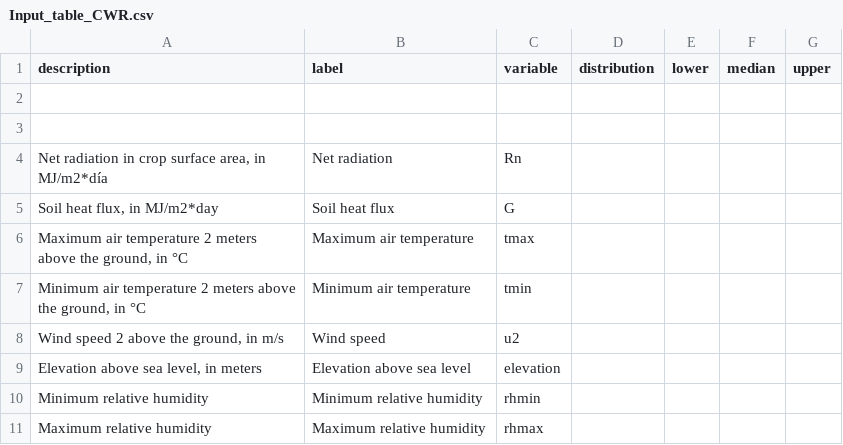
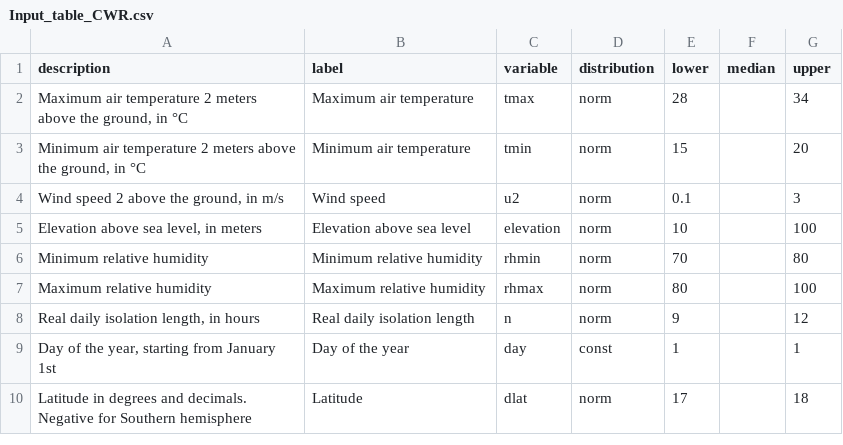
Before and after one commit to Alejandro-M-M/Mango_irrigation_DA, a CSV file: Input_table_CWR.csv, drawn as a sheet.

```diff
--- a/Input_table_CWR.csv
+++ b/Input_table_CWR.csv
@@ -1,11 +1,10 @@
 description,label,variable,distribution,lower,median,upper
-,,,,,,
-,,,,,,
-"Net radiation in crop surface area, in MJ/m2*día",Net radiation,Rn,,,,
-"Soil heat flux, in MJ/m2*day",Soil heat flux,G,,,,
-"Maximum air temperature 2 meters above the ground, in °C",Maximum air temperature,tmax,,,,
-"Minimum air temperature 2 meters above the ground, in °C",Minimum air temperature,tmin,,,,
-"Wind speed 2 above the ground, in m/s",Wind speed,u2,,,,
-"Elevation above sea level, in meters",Elevation above sea level,elevation,,,,
-Minimum relative humidity,Minimum relative humidity,rhmin,,,,
-Maximum relative humidity,Maximum relative humidity,rhmax,,,,
+"Maximum air temperature 2 meters above the ground, in °C",Maximum air temperature,tmax,norm,28,,34
+"Minimum air temperature 2 meters above the ground, in °C",Minimum air temperature,tmin,norm,15,,20
+"Wind speed 2 above the ground, in m/s",Wind speed,u2,norm,0.1,,3
+"Elevation above sea level, in meters",Elevation above sea level,elevation,norm,10,,100
+Minimum relative humidity,Minimum relative humidity,rhmin,norm,70,,80
+Maximum relative humidity,Maximum relative humidity,rhmax,norm,80,,100
+"Real daily isolation length, in hours",Real daily isolation length,n,norm,9,,12
+"Day of the year, starting from January 1st",Day of the year,day,const,1,,1
+Latitude in degrees and decimals. Negative for Southern hemisphere,Latitude,dlat,norm,17,,18
```
Also changed, not shown: Input_table_uptake.csv, 2 other files.
